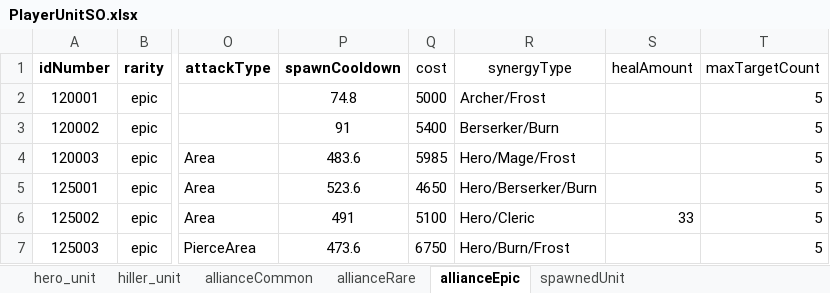
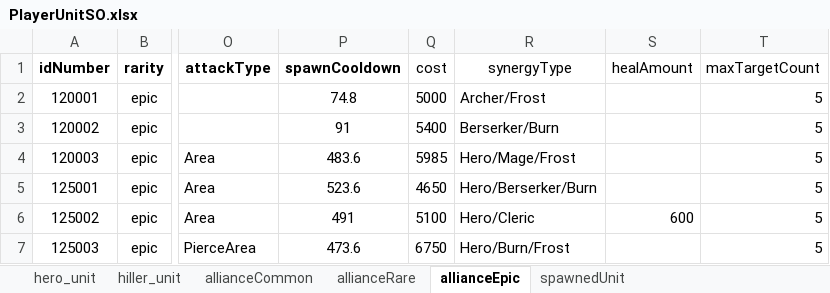
Before and after one commit to gyro1515/TeamProject_CheerUpMyHero, an Excel workbook: Assets/Excel/PlayerUnitSO.xlsx, sheet allianceEpic, drawn as a sheet; only a part is shown, gaps mark what is left out; values as stored, in another font and other column widths than the file's, no borders; the diff names each change by its address in the sheet, - before the commit and + after, or states it on an @@ line.

```diff
--- a/Assets/Excel/PlayerUnitSO.xlsx (sheet allianceEpic)
+++ b/Assets/Excel/PlayerUnitSO.xlsx (sheet allianceEpic)
-S6 (healAmount): 33
+S6 (healAmount): 600
```
Also changed, not shown: sheet allianceCommon, sheet allianceRare, sheet hero_unit, Assets/Excel/PlayerSO.xlsx, 2 other files.
